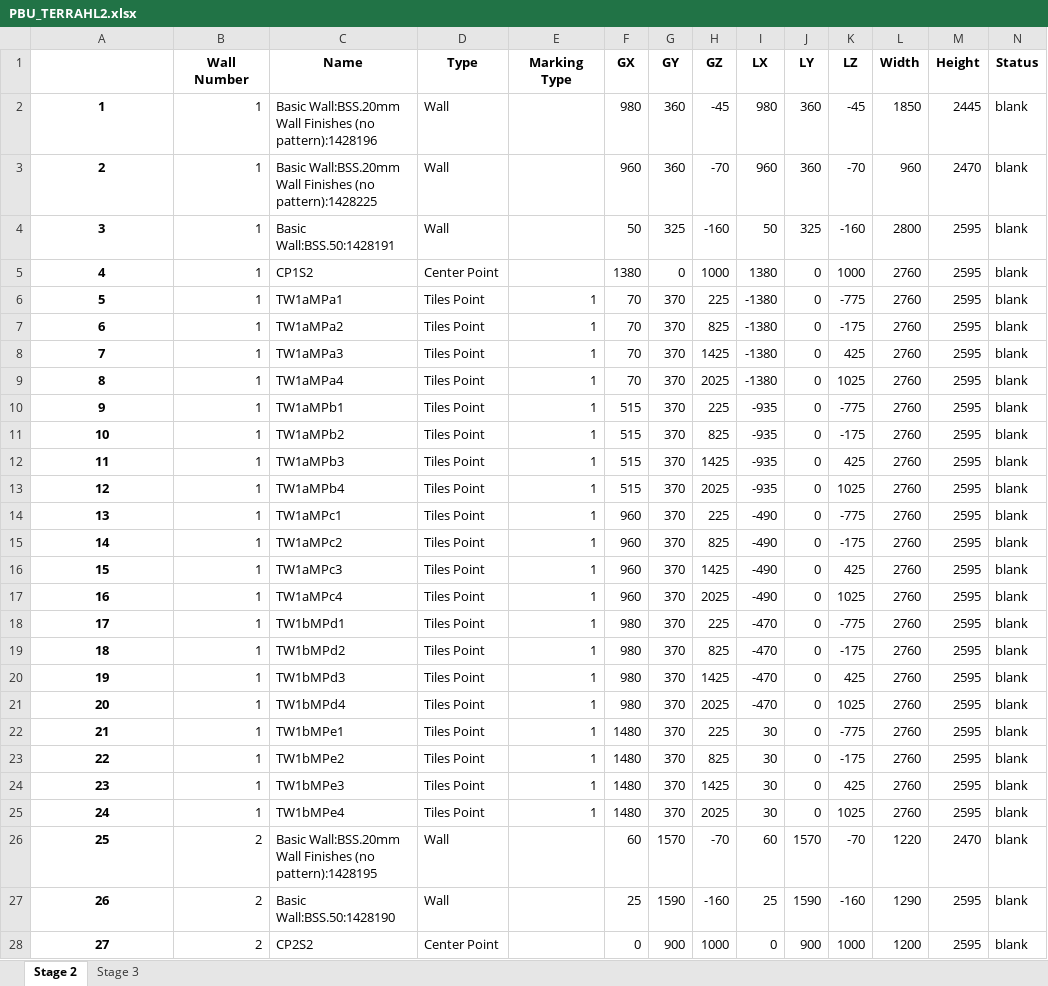
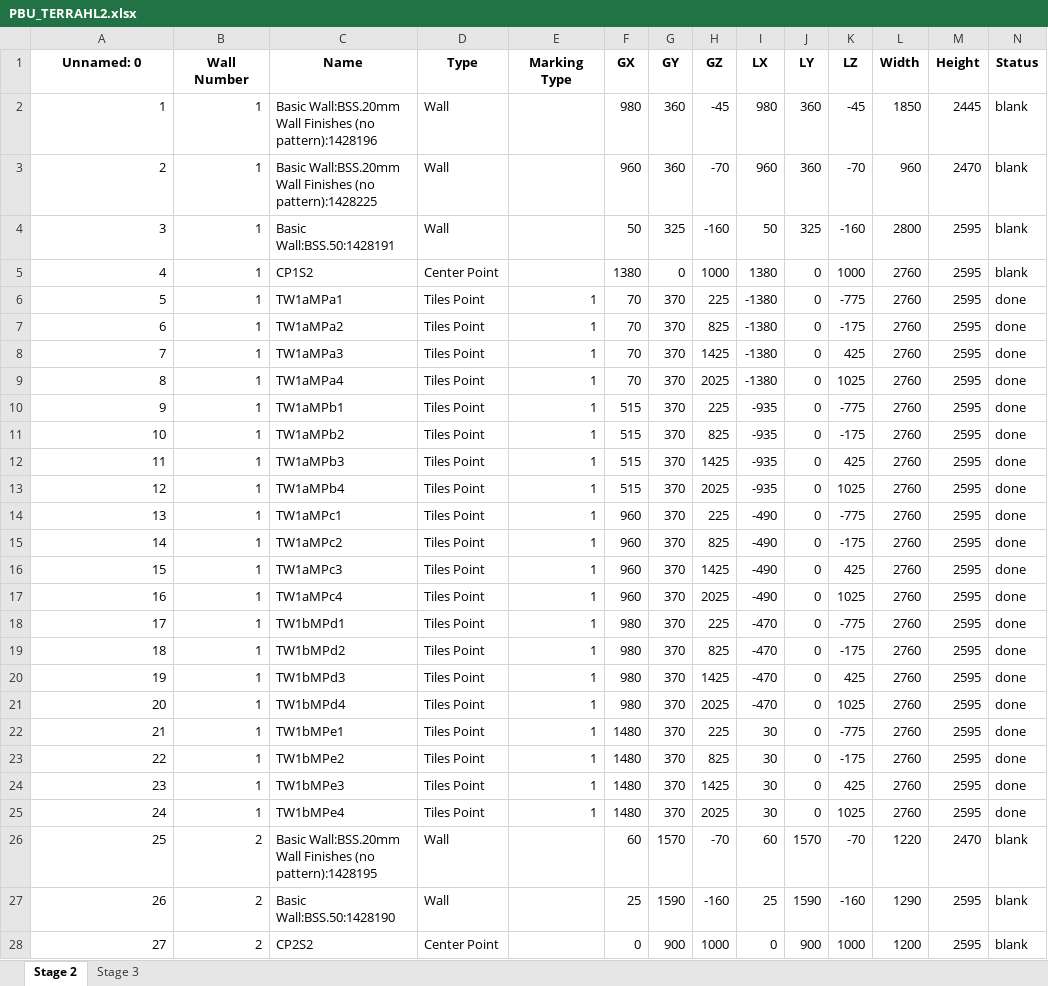
Before and after one commit to mokzhizhuan/GreyForm_UIs, an Excel workbook: newui_Greyform/PBU_TERRAHL2.xlsx, sheet Stage 2, drawn as a sheet; only a part is shown; values as stored, in another font and other column widths than the file's, no borders; the diff covers the shown part only; the diff names each change by its address in the sheet, - before the commit and + after, or states it on an @@ line.

```diff
--- a/newui_Greyform/PBU_TERRAHL2.xlsx (sheet Stage 2)
+++ b/newui_Greyform/PBU_TERRAHL2.xlsx (sheet Stage 2)
-A1: (empty)
+A1: Unnamed: 0
@@ A2:A28 bold: on → off, alignment: center → right @@
-N6:N25 (Status): blank
+N6:N25 (Status): done
```
Also changed, not shown: 77 edited cells and cell formats elsewhere in this sheet, sheet Stage 3, 5 other files.
